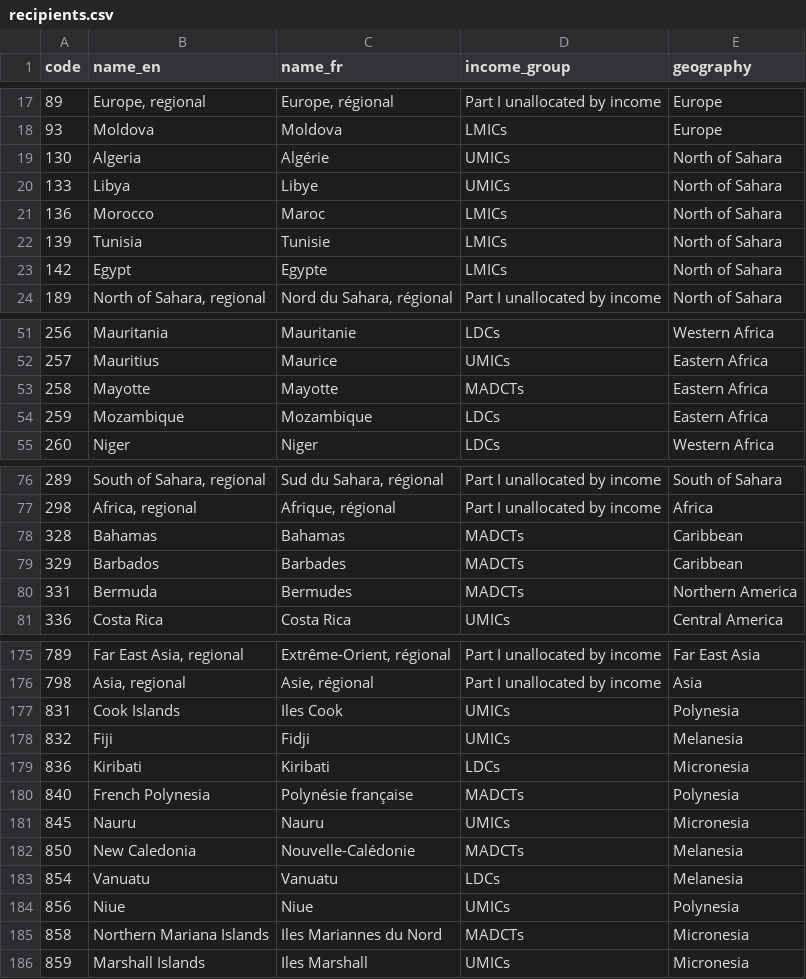
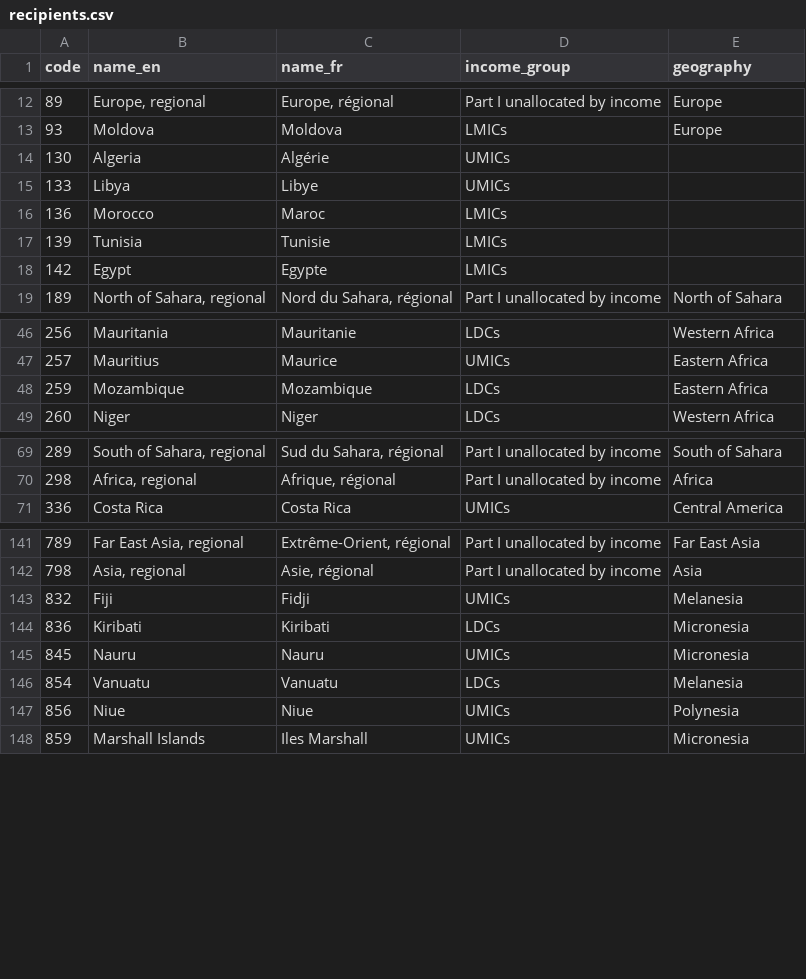
Before and after one commit to datasets/dac-and-crs-code-lists, a CSV file: data/recipients.csv, drawn as a sheet; only a part is shown, gaps mark what is left out; the diff covers the shown part only.

```diff
--- a/data/recipients.csv
+++ b/data/recipients.csv
@@ -18,7 +13,7 @@
 "93","Moldova","Moldova","LMICs","Europe"
-"130","Algeria","Algérie","UMICs","North of Sahara"
-"133","Libya","Libye","UMICs","North of Sahara"
-"136","Morocco","Maroc","LMICs","North of Sahara"
-"139","Tunisia","Tunisie","LMICs","North of Sahara"
-"142","Egypt","Egypte","LMICs","North of Sahara"
+"130","Algeria","Algérie","UMICs",""
+"133","Libya","Libye","UMICs",""
+"136","Morocco","Maroc","LMICs",""
+"139","Tunisia","Tunisie","LMICs",""
+"142","Egypt","Egypte","LMICs",""
 "189","North of Sahara, regional","Nord du Sahara, régional","Part I unallocated by income","North of Sahara"
@@ -52,3 +47,2 @@
 "257","Mauritius","Maurice","UMICs","Eastern Africa"
-"258","Mayotte","Mayotte","MADCTs","Eastern Africa"
 "259","Mozambique","Mozambique","LDCs","Eastern Africa"
@@ -77,5 +70,2 @@
 "298","Africa, regional","Afrique, régional","Part I unallocated by income","Africa"
-"328","Bahamas","Bahamas","MADCTs","Caribbean"
-"329","Barbados","Barbades","MADCTs","Caribbean"
-"331","Bermuda","Bermudes","MADCTs","Northern America"
 "336","Costa Rica","Costa Rica","UMICs","Central America"
@@ -176,11 +142,7 @@
 "798","Asia, regional","Asie, régional","Part I unallocated by income","Asia"
-"831","Cook Islands","Iles Cook","UMICs","Polynesia"
 "832","Fiji","Fidji","UMICs","Melanesia"
 "836","Kiribati","Kiribati","LDCs","Micronesia"
-"840","French Polynesia","Polynésie française","MADCTs","Polynesia"
 "845","Nauru","Nauru","UMICs","Micronesia"
-"850","New Caledonia","Nouvelle-Calédonie","MADCTs","Melanesia"
 "854","Vanuatu","Vanuatu","LDCs","Melanesia"
 "856","Niue","Niue","UMICs","Polynesia"
-"858","Northern Mariana Islands","Iles Mariannes du Nord","MADCTs","Micronesia"
 "859","Marshall Islands","Iles Marshall","UMICs","Micronesia"
```
Also changed, not shown: 30 removed rows and 1 edited cell elsewhere in this file, data/channel_codes.csv, 9 other files.
